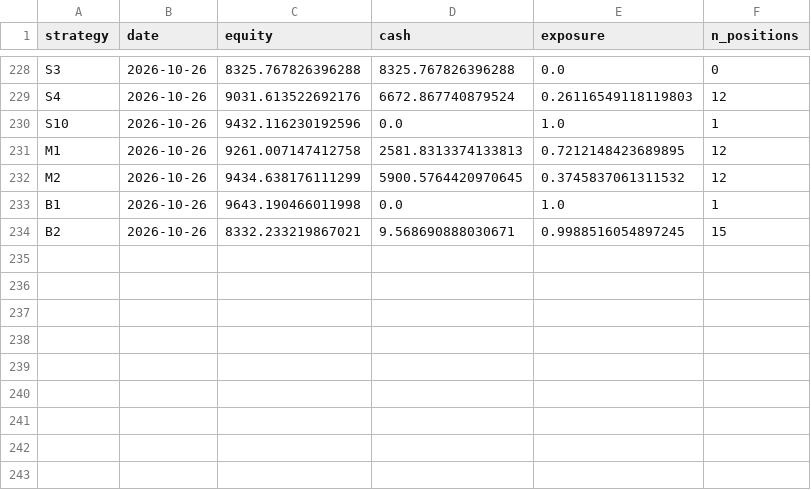
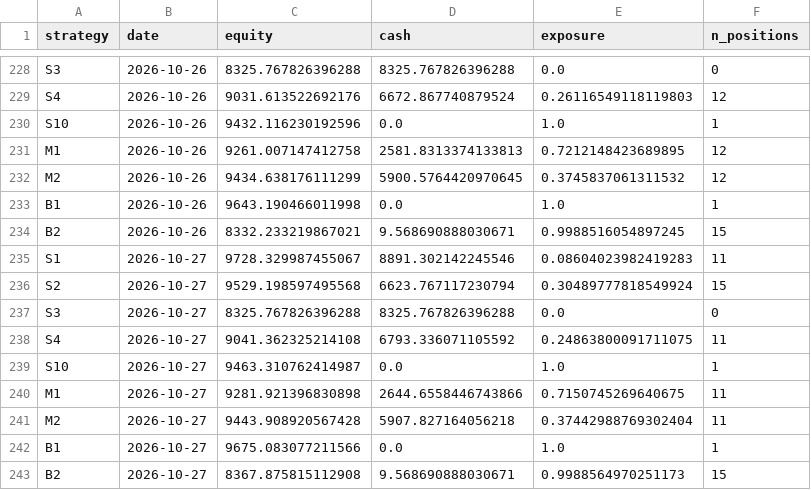
Before and after one commit to mylanreijnen2003-bot/TBotai, a CSV file: state/equity.csv, drawn as a sheet; only a part is shown, gaps mark what is left out.

```diff
--- a/state/equity.csv
+++ b/state/equity.csv
@@ -234 +234,10 @@ B1,2026-10-26,9643.190466011998,0.0,1.0,1
 B2,2026-10-26,8332.233219867021,9.568690888030671,0.9988516054897245,15
+S1,2026-10-27,9728.329987455067,8891.302142245546,0.08604023982419283,11
+S2,2026-10-27,9529.198597495568,6623.767117230794,0.30489777818549924,15
+S3,2026-10-27,8325.767826396288,8325.767826396288,0.0,0
+S4,2026-10-27,9041.362325214108,6793.336071105592,0.24863800091711075,11
+S10,2026-10-27,9463.310762414987,0.0,1.0,1
+M1,2026-10-27,9281.921396830898,2644.6558446743866,0.7150745269640675,11
+M2,2026-10-27,9443.908920567428,5907.827164056218,0.37442988769302404,11
+B1,2026-10-27,9675.083077211566,0.0,1.0,1
+B2,2026-10-27,8367.875815112908,9.568690888030671,0.9988564970251173,15
```
Also changed, not shown: state/observations.csv, state/runs.csv, 3 other files.
